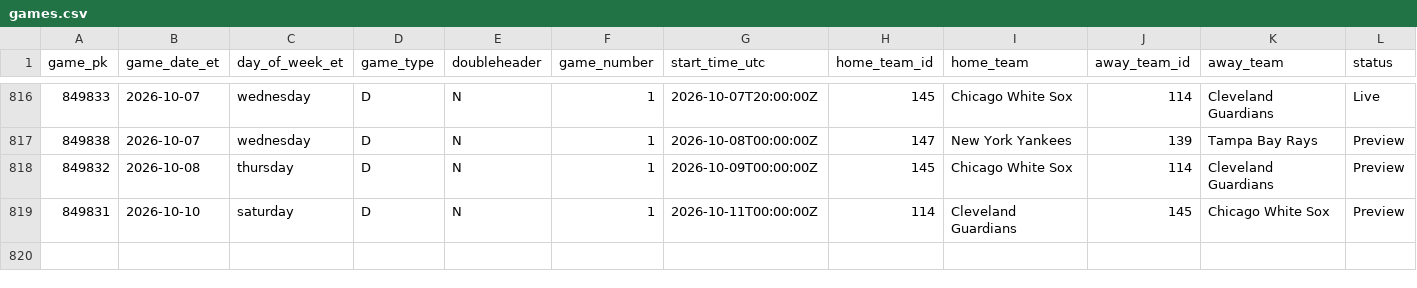
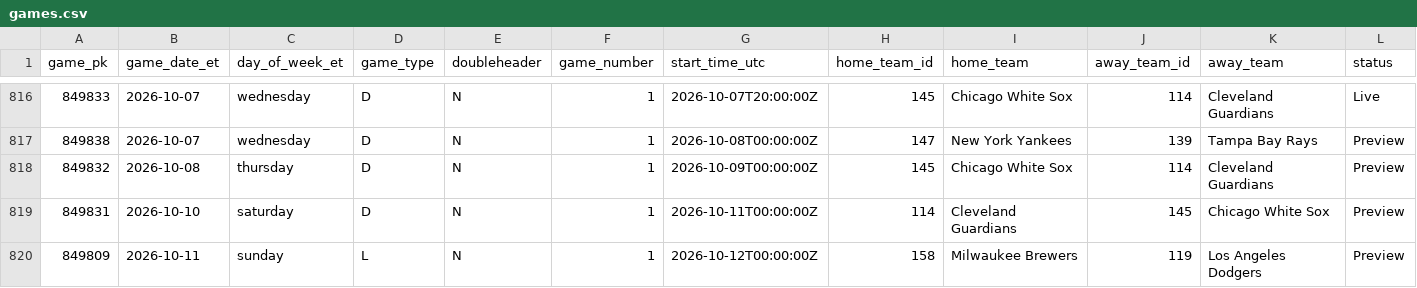
Before and after one commit to gitchrisqueen/panthera, a CSV file: data/games/games.csv, drawn as a sheet; only a part is shown, gaps mark what is left out; rows hold the shown columns only; the diff names each change by its address in the sheet, - before the commit and + after, or states it on an @@ line.

```diff
--- a/data/games/games.csv
+++ b/data/games/games.csv
+row 820: 849809 | 2026-10-11 | sunday | L | N | 1 | 2026-10-12T00:00:00Z | 158 | Milwaukee Brewers | 119 | Los Angeles Dodgers | Preview
```
Also changed, not shown: data/odds/credit_log.csv, data/splits/credit_log.csv, 6 other files.
